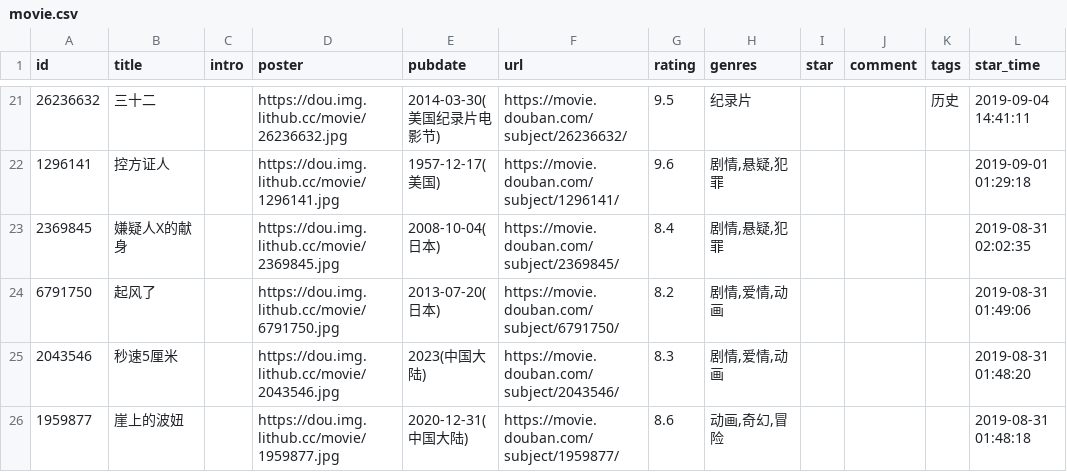
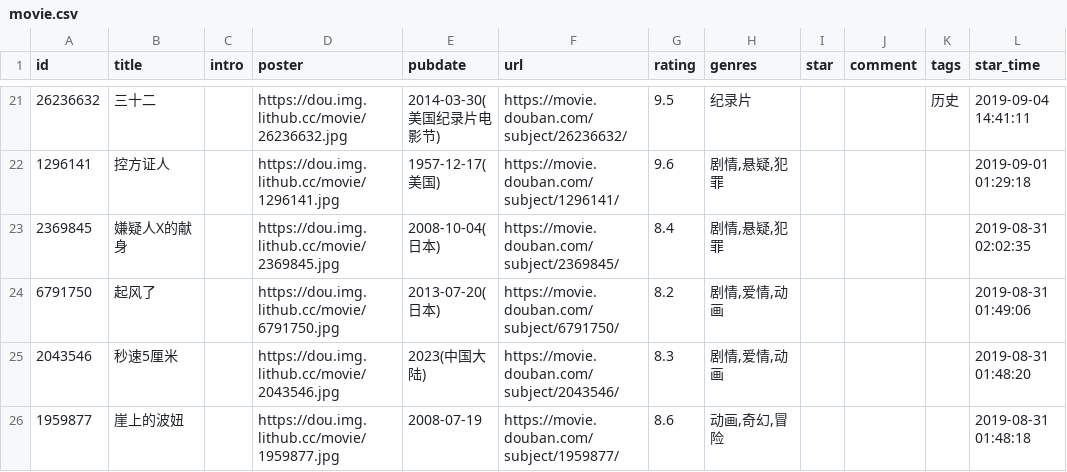
Before and after one commit to ihavenoideaa/hideaway-Pages, a CSV file: data/douban/wish/movie.csv, drawn as a sheet; only a part is shown, gaps mark what is left out; the diff names each change by its address in the sheet, - before the commit and + after, or states it on an @@ line.

Commit message:
chore: update douban data

```diff
--- a/data/douban/wish/movie.csv
+++ b/data/douban/wish/movie.csv
-E26 (pubdate): 2020-12-31(中国大陆)
+E26 (pubdate): 2008-07-19
```
